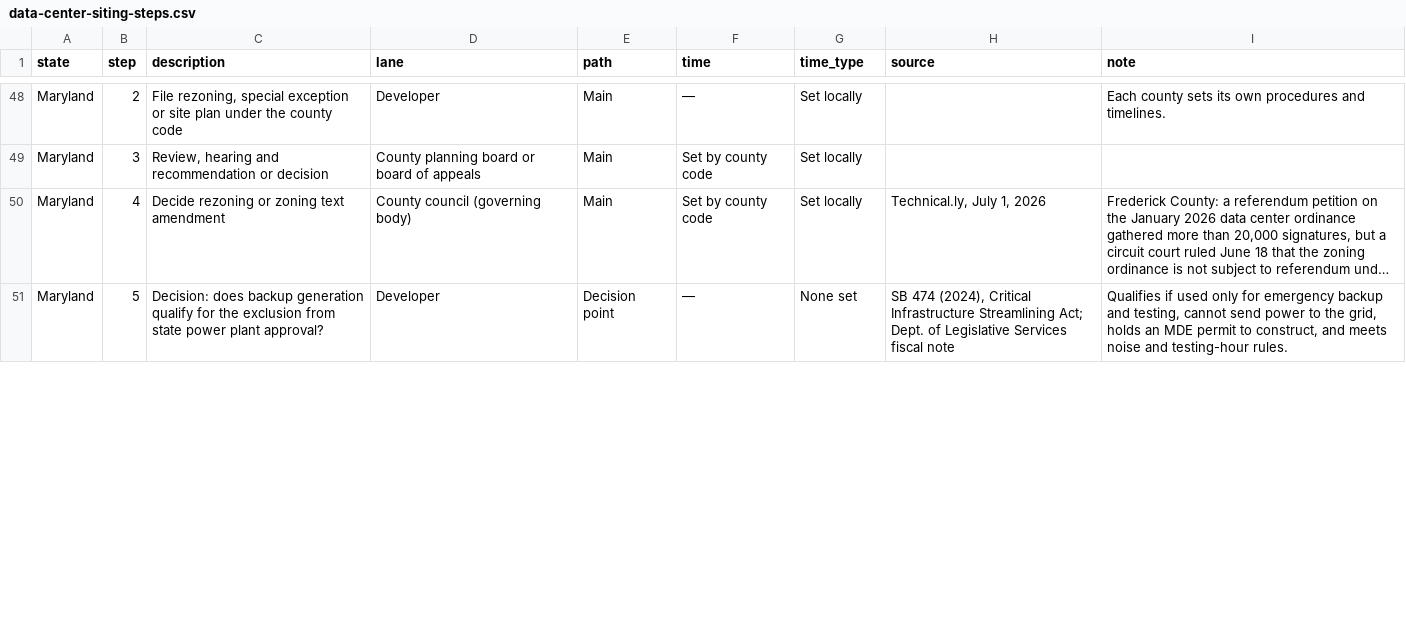
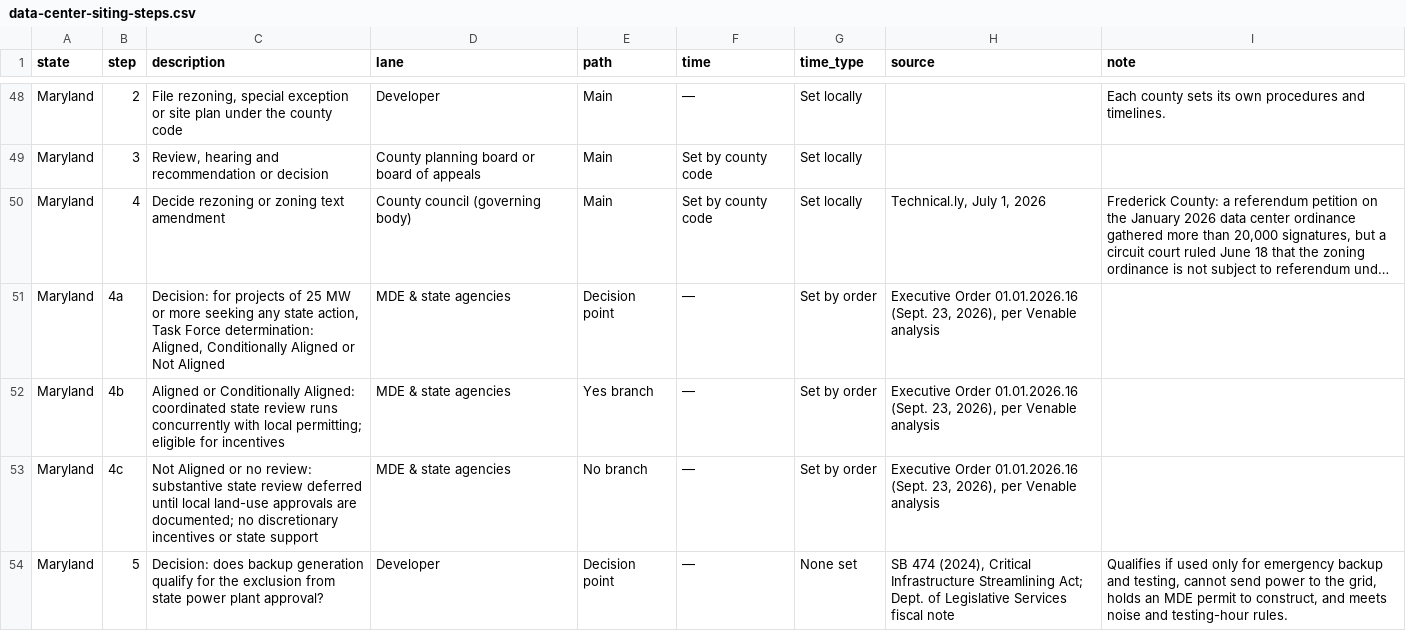
Before and after one commit to jphoebus/data-center-siting, a CSV file: data-center-siting-steps.csv, drawn as a sheet; only a part is shown, gaps mark what is left out; long unchanged cells end in …; the diff covers the shown part only; the diff names each change by its address in the sheet, - before the commit and + after, or states it on an @@ line.

```diff
--- a/data-center-siting-steps.csv
+++ b/data-center-siting-steps.csv
+row 51: Maryland | 4a | Decision: for projects of 25 MW or more seeking any state action, Task Force determination: Aligned, Conditionally Aligned or Not Aligned | MDE & state agencies | Decision point | — | Set by order | Executive Order 01.01.2026.16 (Sept. 23, 2026), per Venable analysis
+row 52: Maryland | 4b | Aligned or Conditionally Aligned: coordinated state review runs concurrently with local permitting; eligible for incentives | MDE & state agencies | Yes branch | — | Set by order | Executive Order 01.01.2026.16 (Sept. 23, 2026), per Venable analysis
+row 53: Maryland | 4c | Not Aligned or no review: substantive state review deferred until local land-use approvals are documented; no discretionary incentives or state support | MDE & state agencies | No branch | — | Set by order | Executive Order 01.01.2026.16 (Sept. 23, 2026), per Venable analysis
```
Also changed, not shown: 3 edited cells elsewhere in this file, data-center-siting-comparison.csv, data-center-siting-sources.csv, 2 other files.
